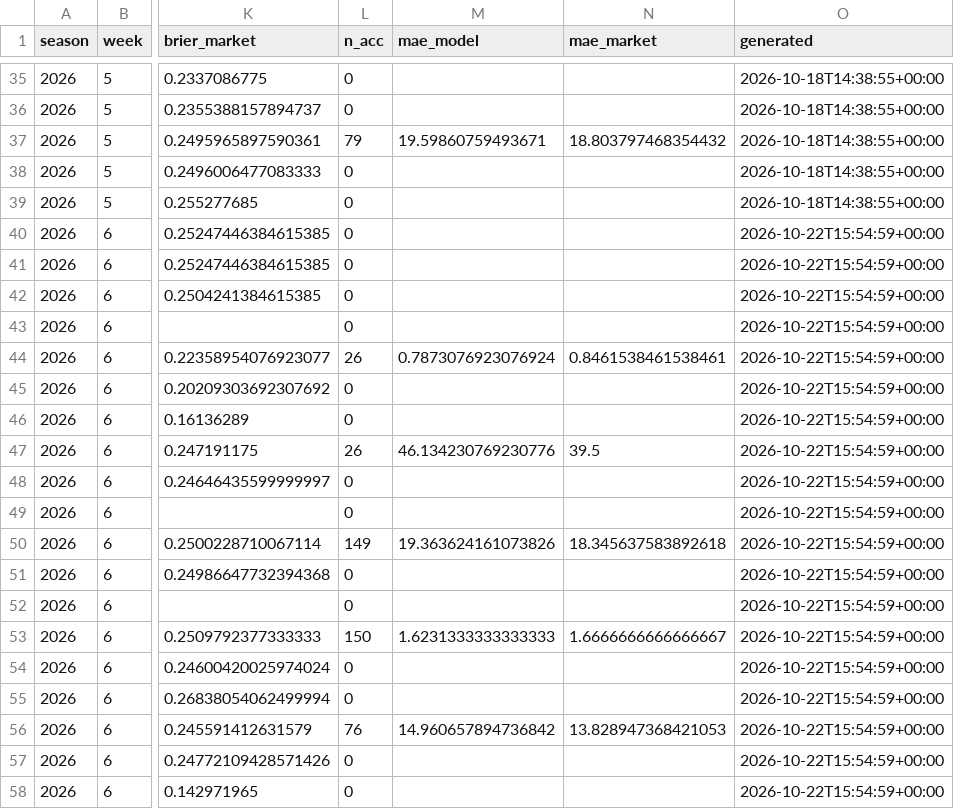
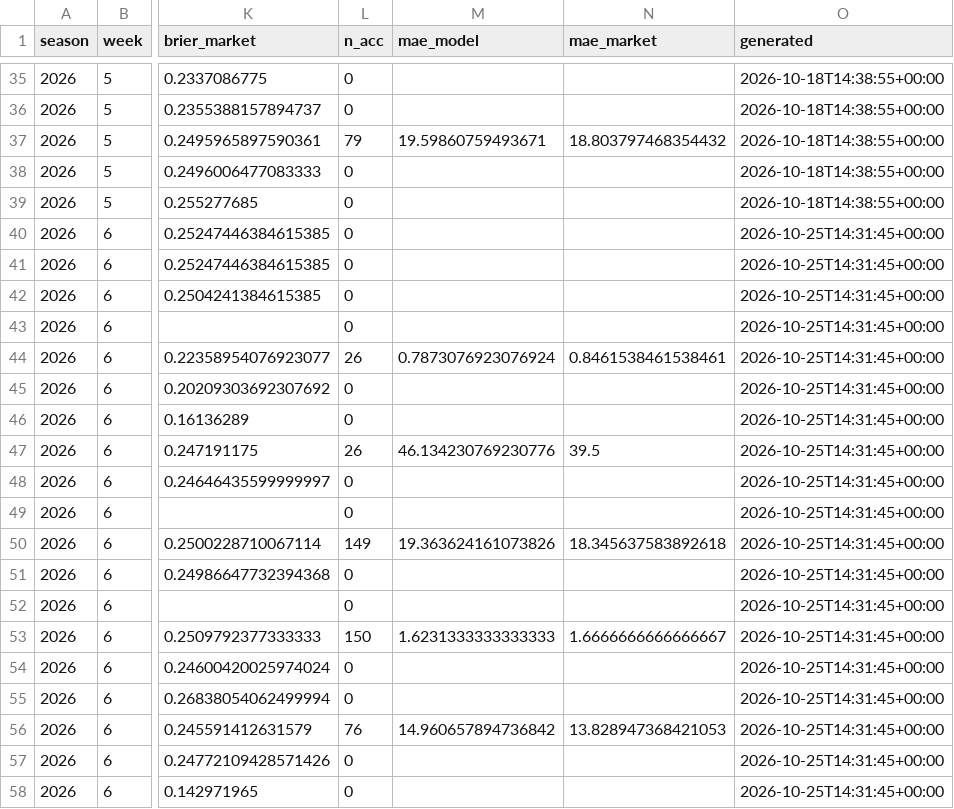
Before and after one commit to hadantes-lab/ff-model, a CSV file: tracking/weekly_summary.csv, drawn as a sheet; only a part is shown, gaps mark what is left out; the diff names each change by its address in the sheet, - before the commit and + after, or states it on an @@ line.

```diff
--- a/tracking/weekly_summary.csv
+++ b/tracking/weekly_summary.csv
-O40:O58 (generated): 2026-10-22T15:54:59+00:00
+O40:O58 (generated): 2026-10-25T14:31:45+00:00
```
Also changed, not shown: tracking/player_model_record.csv, tracking/power_history.csv, 8 other files.
